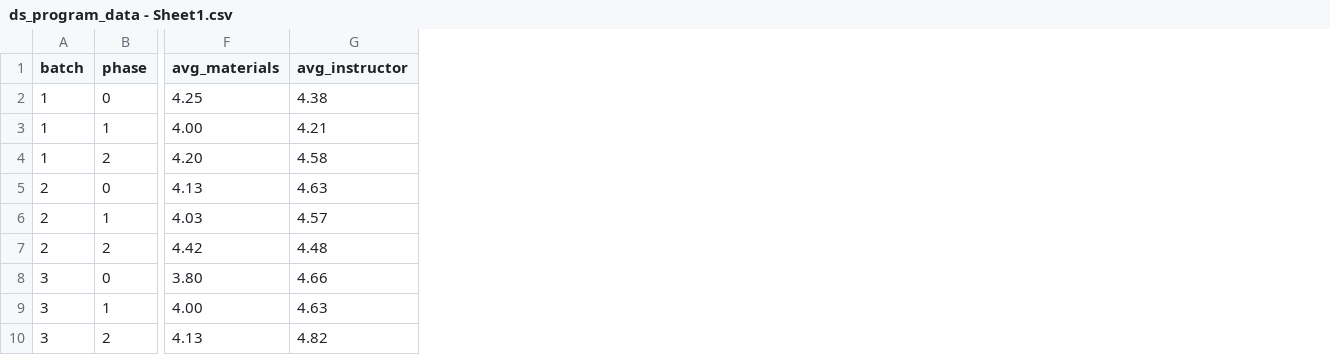
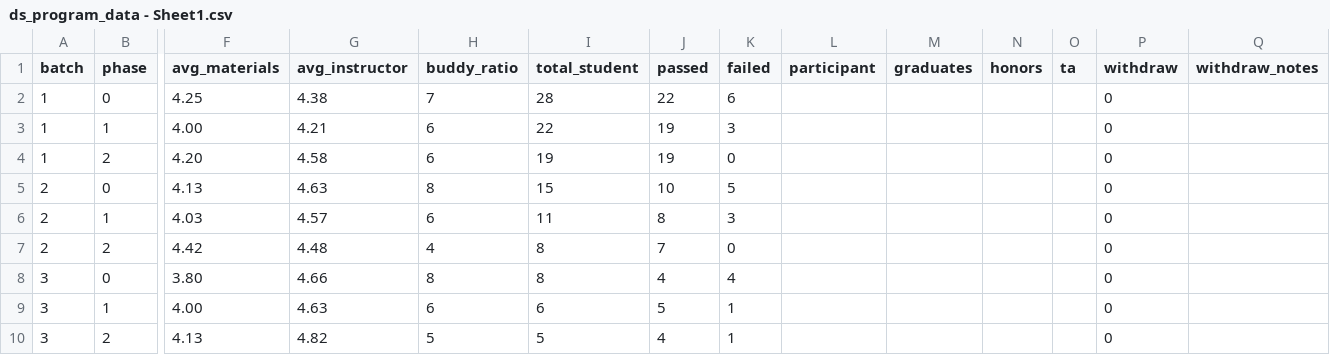
Before and after one commit to ardhiraka/FTDS_dashboard, a CSV file: ds_program_data - Sheet1.csv, drawn as a sheet; only a part is shown, gaps mark what is left out; the diff names each change by its address in the sheet, - before the commit and + after, or states it on an @@ line.

Commit message:
revamp display, add data

```diff
--- a/ds_program_data - Sheet1.csv
+++ b/ds_program_data - Sheet1.csv
+column H (buddy_ratio), rows 2-10: 7 | 6 | 6 | 8 | 6 | 4 | 8 | 6 | 5
+column I (total_student), rows 2-10: 28 | 22 | 19 | 15 | 11 | 8 | 8 | 6 | 5
+column J (passed), rows 2-10: 22 | 19 | 19 | 10 | 8 | 7 | 4 | 5 | 4
+column K (failed), rows 2-10: 6 | 3 | 0 | 5 | 3 | 0 | 4 | 1 | 1
+column L (participant), empty
+column M (graduates), empty
+column N (honors), empty
+column O (ta), empty
+column P (withdraw), rows 2-10: all 0
+column Q (withdraw_notes), empty
```
Also changed, not shown: 2 other files.
